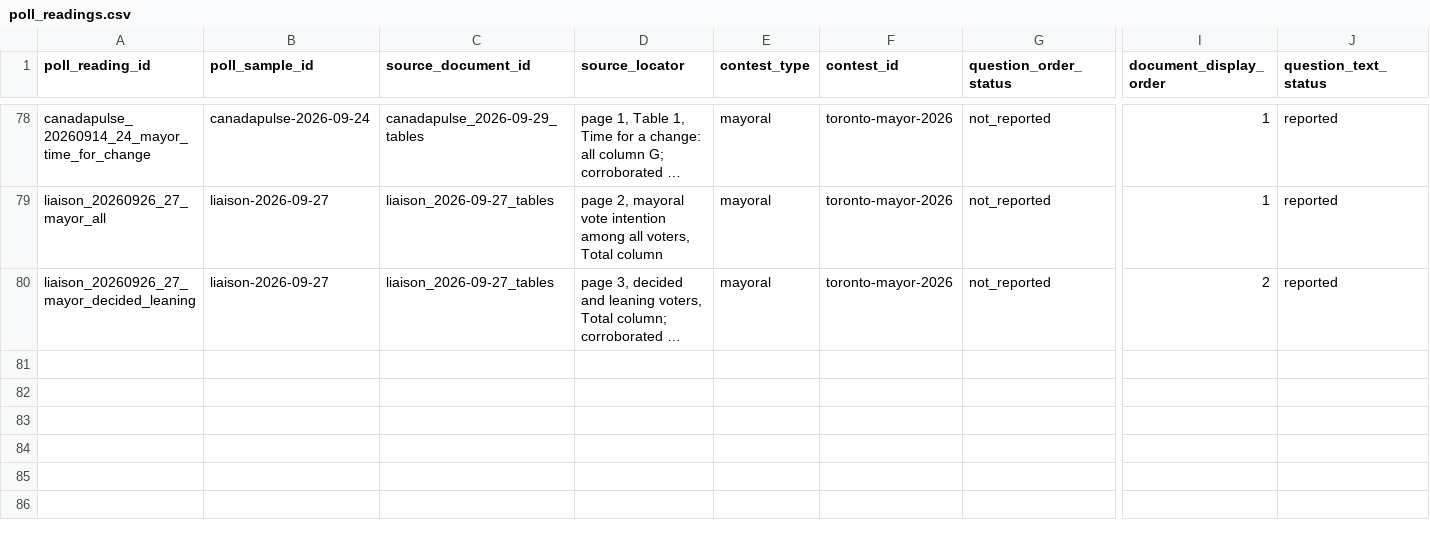
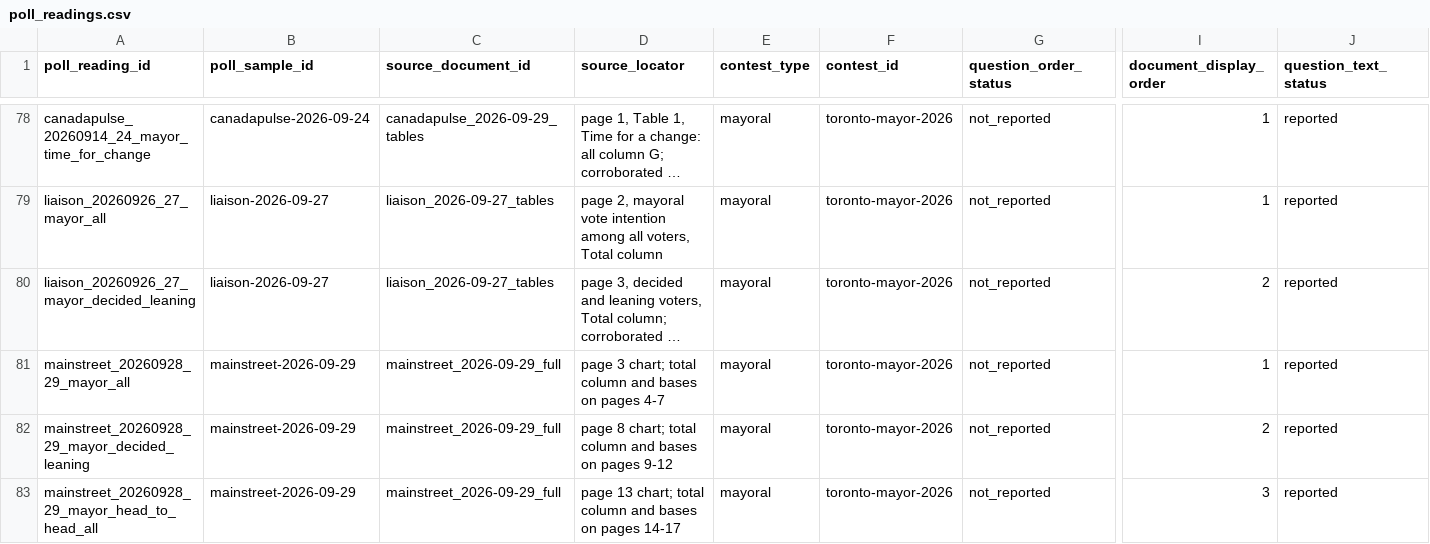
Before and after one commit to alexwolson/toronto-election-poll-tracker-data, a CSV file: data/raw/polls/poll_readings.csv, drawn as a sheet; only a part is shown, gaps mark what is left out; long unchanged cells end in …; rows hold the shown columns only; the diff names each change by its address in the sheet, - before the commit and + after, or states it on an @@ line.

Commit message:
Add Mainstreet October 2 Toronto mayoral poll (#29)

```diff
--- a/data/raw/polls/poll_readings.csv
+++ b/data/raw/polls/poll_readings.csv
+row 81: mainstreet_20260928_29_mayor_all | mainstreet-2026-09-29 | mainstreet_2026-09-29_full | page 3 chart; total column and bases on pages 4-7 | mayoral | toronto-mayor-2026 | not_reported | 1 | reported
+row 82: mainstreet_20260928_29_mayor_decided_leaning | mainstreet-2026-09-29 | mainstreet_2026-09-29_full | page 8 chart; total column and bases on pages 9-12 | mayoral | toronto-mayor-2026 | not_reported | 2 | reported
+row 83: mainstreet_20260928_29_mayor_head_to_head_all | mainstreet-2026-09-29 | mainstreet_2026-09-29_full | page 13 chart; total column and bases on pages 14-17 | mayoral | toronto-mayor-2026 | not_reported | 3 | reported
```
Also changed, not shown: data/raw/polls/poll_responses.csv, data/raw/polls/poll_sample_documents.csv, 9 other files.
